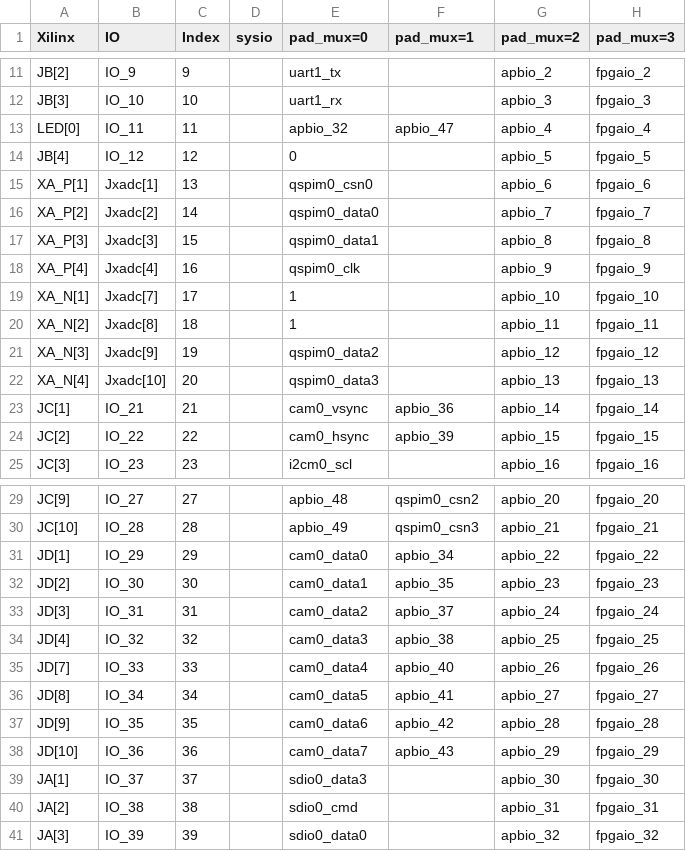
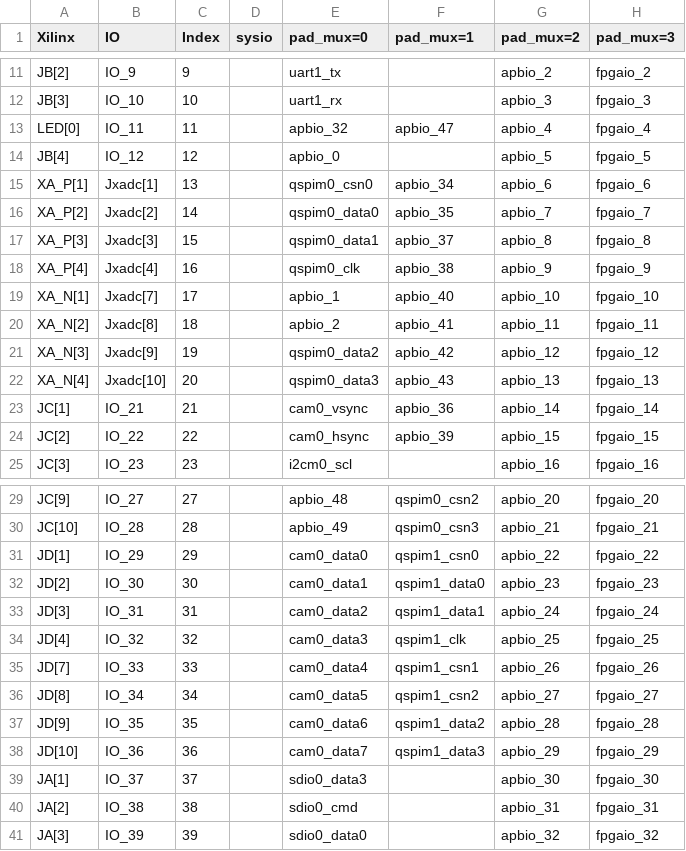
Before and after one commit to openhwgroup/core-v-mcu, a CSV file: nexys-pin-table.csv (was pin-table.csv), drawn as a sheet; only a part is shown, gaps mark what is left out.

```diff
--- a/pin-table.csv
+++ b/nexys-pin-table.csv
@@ -13,11 +13,11 @@ JB[3],IO_10,10,,uart1_rx,,apbio_3,fpgaio_3
 LED[0],IO_11,11,,apbio_32,apbio_47,apbio_4,fpgaio_4
-JB[4],IO_12,12,,0,,apbio_5,fpgaio_5
-XA_P[1],Jxadc[1],13,,qspim0_csn0,,apbio_6,fpgaio_6
-XA_P[2],Jxadc[2],14,,qspim0_data0,,apbio_7,fpgaio_7
-XA_P[3],Jxadc[3],15,,qspim0_data1,,apbio_8,fpgaio_8
-XA_P[4],Jxadc[4],16,,qspim0_clk,,apbio_9,fpgaio_9
-XA_N[1],Jxadc[7],17,,1,,apbio_10,fpgaio_10
-XA_N[2],Jxadc[8],18,,1,,apbio_11,fpgaio_11
-XA_N[3],Jxadc[9],19,,qspim0_data2,,apbio_12,fpgaio_12
-XA_N[4],Jxadc[10],20,,qspim0_data3,,apbio_13,fpgaio_13
+JB[4],IO_12,12,,apbio_0,,apbio_5,fpgaio_5
+XA_P[1],Jxadc[1],13,,qspim0_csn0,apbio_34,apbio_6,fpgaio_6
+XA_P[2],Jxadc[2],14,,qspim0_data0,apbio_35,apbio_7,fpgaio_7
+XA_P[3],Jxadc[3],15,,qspim0_data1,apbio_37,apbio_8,fpgaio_8
+XA_P[4],Jxadc[4],16,,qspim0_clk,apbio_38,apbio_9,fpgaio_9
+XA_N[1],Jxadc[7],17,,apbio_1,apbio_40,apbio_10,fpgaio_10
+XA_N[2],Jxadc[8],18,,apbio_2,apbio_41,apbio_11,fpgaio_11
+XA_N[3],Jxadc[9],19,,qspim0_data2,apbio_42,apbio_12,fpgaio_12
+XA_N[4],Jxadc[10],20,,qspim0_data3,apbio_43,apbio_13,fpgaio_13
 JC[1],IO_21,21,,cam0_vsync,apbio_36,apbio_14,fpgaio_14
@@ -30,10 +30,10 @@ JC[9],IO_27,27,,apbio_48,qspim0_csn2,apbio_20,fpgaio_20
 JC[10],IO_28,28,,apbio_49,qspim0_csn3,apbio_21,fpgaio_21
-JD[1],IO_29,29,,cam0_data0,apbio_34,apbio_22,fpgaio_22
-JD[2],IO_30,30,,cam0_data1,apbio_35,apbio_23,fpgaio_23
-JD[3],IO_31,31,,cam0_data2,apbio_37,apbio_24,fpgaio_24
-JD[4],IO_32,32,,cam0_data3,apbio_38,apbio_25,fpgaio_25
-JD[7],IO_33,33,,cam0_data4,apbio_40,apbio_26,fpgaio_26
-JD[8],IO_34,34,,cam0_data5,apbio_41,apbio_27,fpgaio_27
-JD[9],IO_35,35,,cam0_data6,apbio_42,apbio_28,fpgaio_28
-JD[10],IO_36,36,,cam0_data7,apbio_43,apbio_29,fpgaio_29
+JD[1],IO_29,29,,cam0_data0,qspim1_csn0,apbio_22,fpgaio_22
+JD[2],IO_30,30,,cam0_data1,qspim1_data0,apbio_23,fpgaio_23
+JD[3],IO_31,31,,cam0_data2,qspim1_data1,apbio_24,fpgaio_24
+JD[4],IO_32,32,,cam0_data3,qspim1_clk,apbio_25,fpgaio_25
+JD[7],IO_33,33,,cam0_data4,qspim1_csn1,apbio_26,fpgaio_26
+JD[8],IO_34,34,,cam0_data5,qspim1_csn2,apbio_27,fpgaio_27
+JD[9],IO_35,35,,cam0_data6,qspim1_data2,apbio_28,fpgaio_28
+JD[10],IO_36,36,,cam0_data7,qspim1_data3,apbio_29,fpgaio_29
 JA[1],IO_37,37,,sdio0_data3,,apbio_30,fpgaio_30
```
Also changed, not shown: 25 other files.
